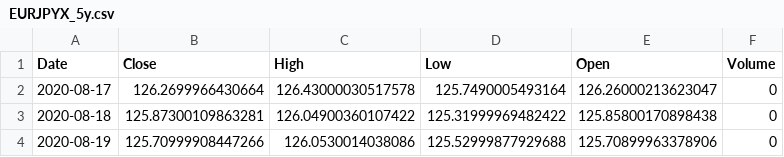
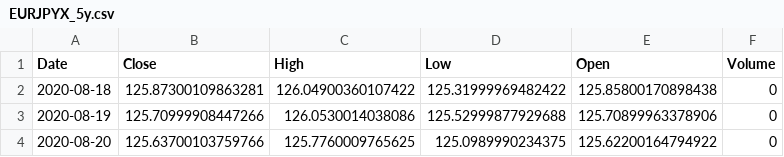
Before and after one commit to anantaam/market-data-dataset, a CSV file: data/EURJPYX_5y.csv, drawn as a sheet; only a part is shown; the shorter side is filled out with more unchanged rows; the diff names each change by its address in the sheet, - before the commit and + after, or states it on an @@ line.

```diff
--- a/data/EURJPYX_5y.csv
+++ b/data/EURJPYX_5y.csv
-row 2: 2020-08-17 | 126.2699966430664 | 126.43000030517578 | 125.7490005493164 | 126.26000213623047 | 0
```
Also changed, not shown: data/DOTUSD_5y.csv, data/EURGBPX_5y.csv, 17 other files.
